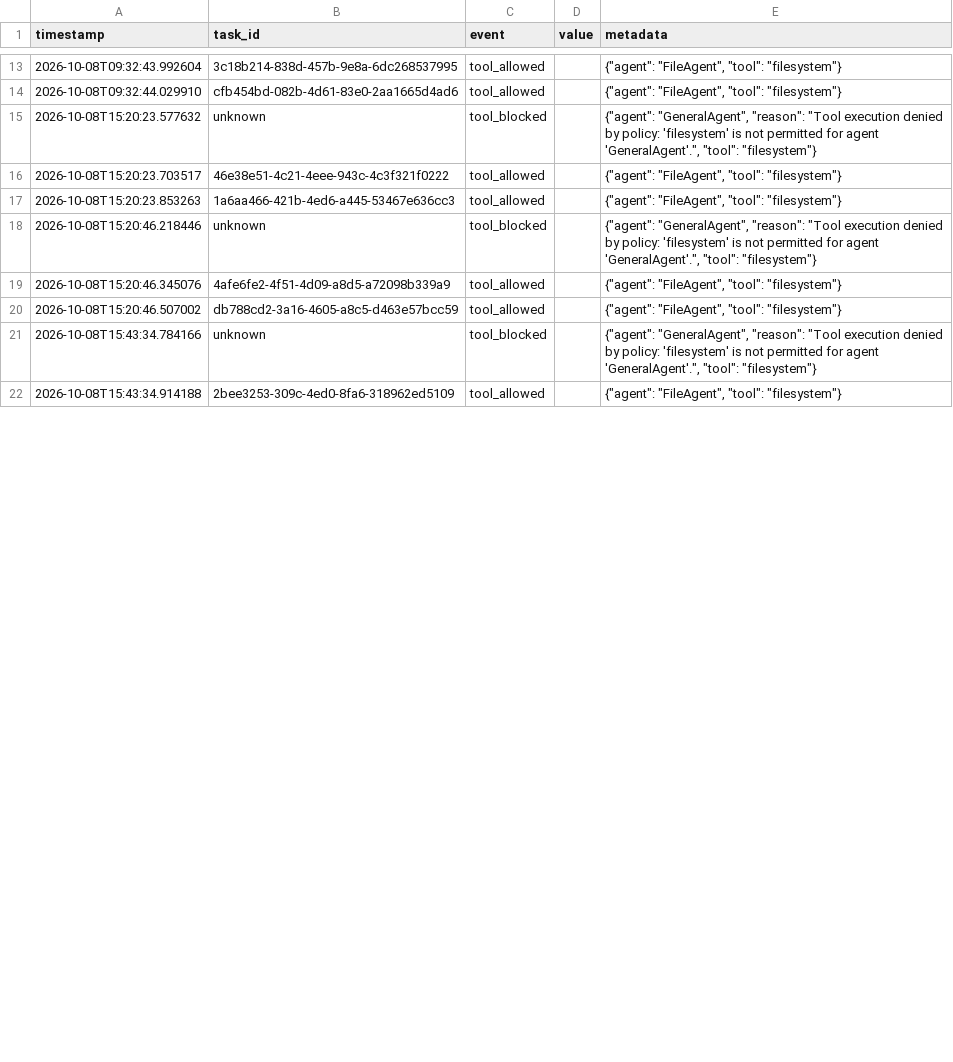
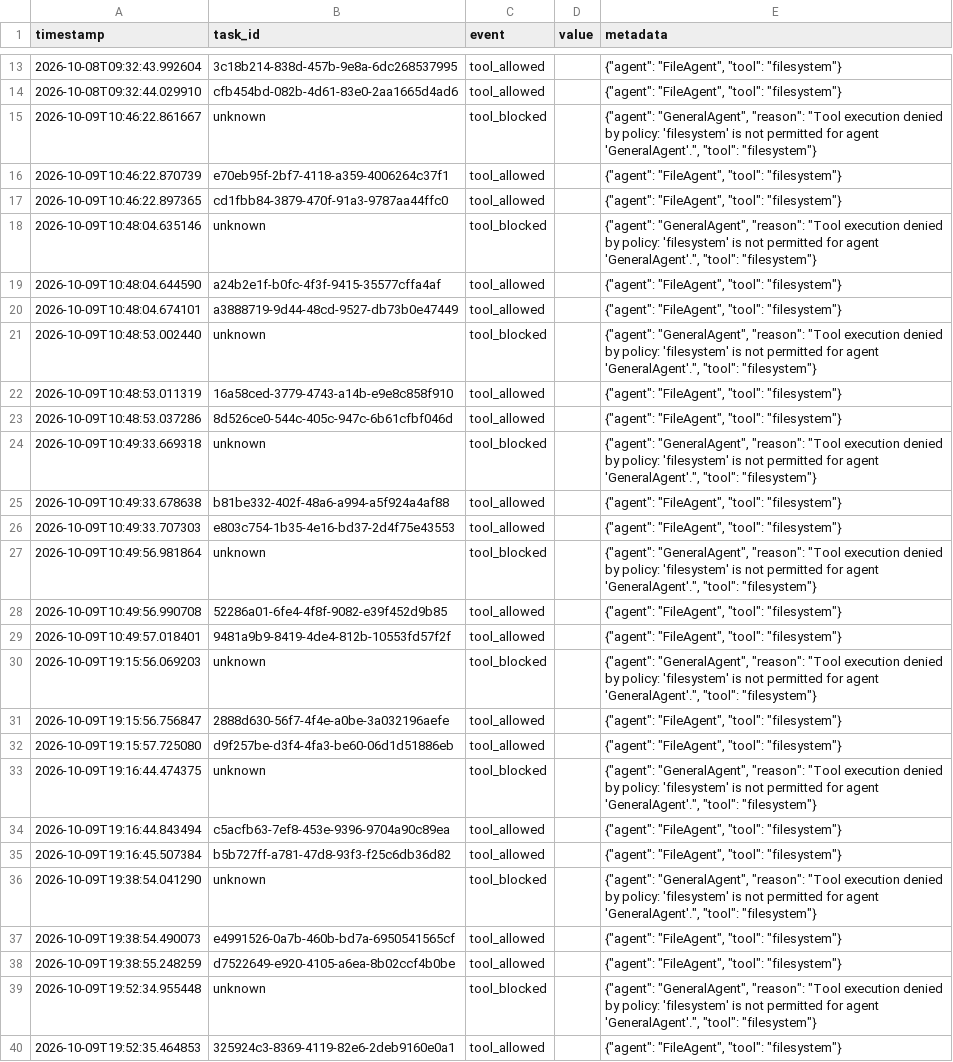
Before and after one commit to srujanvasistha/Agentic-OS-An-Intelligent-Runtime-for-Dynamic-Multiagent-Orchestration, a CSV file: experiments/metrics.csv, drawn as a sheet; only a part is shown, gaps mark what is left out; the diff covers the shown part only.

```diff
--- a/experiments/metrics.csv
+++ b/experiments/metrics.csv
@@ -14,9 +14,27 @@ timestamp,task_id,event,value,metadata
 2026-10-08T09:32:44.029910,cfb454bd-082b-4d61-83e0-2aa1665d4ad6,tool_allowed,,"{""agent"": ""FileAgent"", ""tool"": ""filesystem""}"
-2026-10-08T15:20:23.577632,unknown,tool_blocked,,"{""agent"": ""GeneralAgent"", ""reason"": ""Tool execution denied by policy: 'filesystem' is not permitted for agent 'GeneralAgent'."", ""tool"": ""filesystem""}"
-2026-10-08T15:20:23.703517,46e38e51-4c21-4eee-943c-4c3f321f0222,tool_allowed,,"{""agent"": ""FileAgent"", ""tool"": ""filesystem""}"
-2026-10-08T15:20:23.853263,1a6aa466-421b-4ed6-a445-53467e636cc3,tool_allowed,,"{""agent"": ""FileAgent"", ""tool"": ""filesystem""}"
-2026-10-08T15:20:46.218446,unknown,tool_blocked,,"{""agent"": ""GeneralAgent"", ""reason"": ""Tool execution denied by policy: 'filesystem' is not permitted for agent 'GeneralAgent'."", ""tool"": ""filesystem""}"
-2026-10-08T15:20:46.345076,4afe6fe2-4f51-4d09-a8d5-a72098b339a9,tool_allowed,,"{""agent"": ""FileAgent"", ""tool"": ""filesystem""}"
-2026-10-08T15:20:46.507002,db788cd2-3a16-4605-a8c5-d463e57bcc59,tool_allowed,,"{""agent"": ""FileAgent"", ""tool"": ""filesystem""}"
-2026-10-08T15:43:34.784166,unknown,tool_blocked,,"{""agent"": ""GeneralAgent"", ""reason"": ""Tool execution denied by policy: 'filesystem' is not permitted for agent 'GeneralAgent'."", ""tool"": ""filesystem""}"
-2026-10-08T15:43:34.914188,2bee3253-309c-4ed0-8fa6-318962ed5109,tool_allowed,,"{""agent"": ""FileAgent"", ""tool"": ""filesystem""}"
+2026-10-09T10:46:22.861667,unknown,tool_blocked,,"{""agent"": ""GeneralAgent"", ""reason"": ""Tool execution denied by policy: 'filesystem' is not permitted for agent 'GeneralAgent'."", ""tool"": ""filesystem""}"
+2026-10-09T10:46:22.870739,e70eb95f-2bf7-4118-a359-4006264c37f1,tool_allowed,,"{""agent"": ""FileAgent"", ""tool"": ""filesystem""}"
+2026-10-09T10:46:22.897365,cd1fbb84-3879-470f-91a3-9787aa44ffc0,tool_allowed,,"{""agent"": ""FileAgent"", ""tool"": ""filesystem""}"
+2026-10-09T10:48:04.635146,unknown,tool_blocked,,"{""agent"": ""GeneralAgent"", ""reason"": ""Tool execution denied by policy: 'filesystem' is not permitted for agent 'GeneralAgent'."", ""tool"": ""filesystem""}"
+2026-10-09T10:48:04.644590,a24b2e1f-b0fc-4f3f-9415-35577cffa4af,tool_allowed,,"{""agent"": ""FileAgent"", ""tool"": ""filesystem""}"
+2026-10-09T10:48:04.674101,a3888719-9d44-48cd-9527-db73b0e47449,tool_allowed,,"{""agent"": ""FileAgent"", ""tool"": ""filesystem""}"
+2026-10-09T10:48:53.002440,unknown,tool_blocked,,"{""agent"": ""GeneralAgent"", ""reason"": ""Tool execution denied by policy: 'filesystem' is not permitted for agent 'GeneralAgent'."", ""tool"": ""filesystem""}"
+2026-10-09T10:48:53.011319,16a58ced-3779-4743-a14b-e9e8c858f910,tool_allowed,,"{""agent"": ""FileAgent"", ""tool"": ""filesystem""}"
+2026-10-09T10:48:53.037286,8d526ce0-544c-405c-947c-6b61cfbf046d,tool_allowed,,"{""agent"": ""FileAgent"", ""tool"": ""filesystem""}"
+2026-10-09T10:49:33.669318,unknown,tool_blocked,,"{""agent"": ""GeneralAgent"", ""reason"": ""Tool execution denied by policy: 'filesystem' is not permitted for agent 'GeneralAgent'."", ""tool"": ""filesystem""}"
+2026-10-09T10:49:33.678638,b81be332-402f-48a6-a994-a5f924a4af88,tool_allowed,,"{""agent"": ""FileAgent"", ""tool"": ""filesystem""}"
+2026-10-09T10:49:33.707303,e803c754-1b35-4e16-bd37-2d4f75e43553,tool_allowed,,"{""agent"": ""FileAgent"", ""tool"": ""filesystem""}"
+2026-10-09T10:49:56.981864,unknown,tool_blocked,,"{""agent"": ""GeneralAgent"", ""reason"": ""Tool execution denied by policy: 'filesystem' is not permitted for agent 'GeneralAgent'."", ""tool"": ""filesystem""}"
+2026-10-09T10:49:56.990708,52286a01-6fe4-4f8f-9082-e39f452d9b85,tool_allowed,,"{""agent"": ""FileAgent"", ""tool"": ""filesystem""}"
+2026-10-09T10:49:57.018401,9481a9b9-8419-4de4-812b-10553fd57f2f,tool_allowed,,"{""agent"": ""FileAgent"", ""tool"": ""filesystem""}"
+2026-10-09T19:15:56.069203,unknown,tool_blocked,,"{""agent"": ""GeneralAgent"", ""reason"": ""Tool execution denied by policy: 'filesystem' is not permitted for agent 'GeneralAgent'."", ""tool"": ""filesystem""}"
+2026-10-09T19:15:56.756847,2888d630-56f7-4f4e-a0be-3a032196aefe,tool_allowed,,"{""agent"": ""FileAgent"", ""tool"": ""filesystem""}"
+2026-10-09T19:15:57.725080,d9f257be-d3f4-4fa3-be60-06d1d51886eb,tool_allowed,,"{""agent"": ""FileAgent"", ""tool"": ""filesystem""}"
+2026-10-09T19:16:44.474375,unknown,tool_blocked,,"{""agent"": ""GeneralAgent"", ""reason"": ""Tool execution denied by policy: 'filesystem' is not permitted for agent 'GeneralAgent'."", ""tool"": ""filesystem""}"
+2026-10-09T19:16:44.843494,c5acfb63-7ef8-453e-9396-9704a90c89ea,tool_allowed,,"{""agent"": ""FileAgent"", ""tool"": ""filesystem""}"
+2026-10-09T19:16:45.507384,b5b727ff-a781-47d8-93f3-f25c6db36d82,tool_allowed,,"{""agent"": ""FileAgent"", ""tool"": ""filesystem""}"
+2026-10-09T19:38:54.041290,unknown,tool_blocked,,"{""agent"": ""GeneralAgent"", ""reason"": ""Tool execution denied by policy: 'filesystem' is not permitted for agent 'GeneralAgent'."", ""tool"": ""filesystem""}"
+2026-10-09T19:38:54.490073,e4991526-0a7b-460b-bd7a-6950541565cf,tool_allowed,,"{""agent"": ""FileAgent"", ""tool"": ""filesystem""}"
+2026-10-09T19:38:55.248259,d7522649-e920-4105-a6ea-8b02ccf4b0be,tool_allowed,,"{""agent"": ""FileAgent"", ""tool"": ""filesystem""}"
+2026-10-09T19:52:34.955448,unknown,tool_blocked,,"{""agent"": ""GeneralAgent"", ""reason"": ""Tool execution denied by policy: 'filesystem' is not permitted for agent 'GeneralAgent'."", ""tool"": ""filesystem""}"
+2026-10-09T19:52:35.464853,325924c3-8369-4119-82e6-2deb9160e0a1,tool_allowed,,"{""agent"": ""FileAgent"", ""tool"": ""filesystem""}"
```
Also changed, not shown: 2 edited cells elsewhere in this file, experiments/day5_failure_metrics.csv, experiments/day5_mock_workload.csv, 5 other files.
